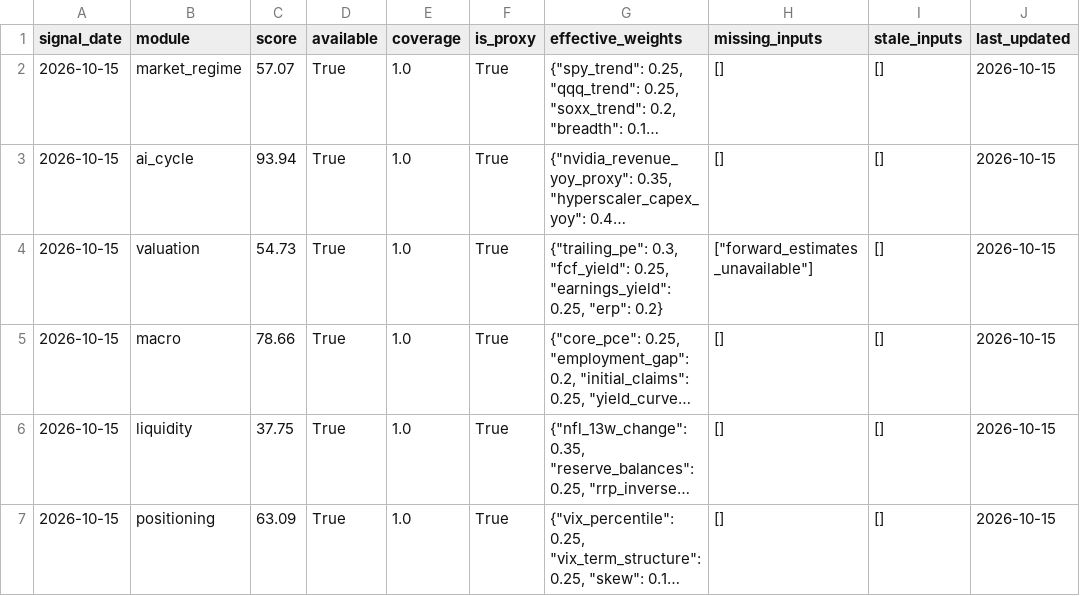
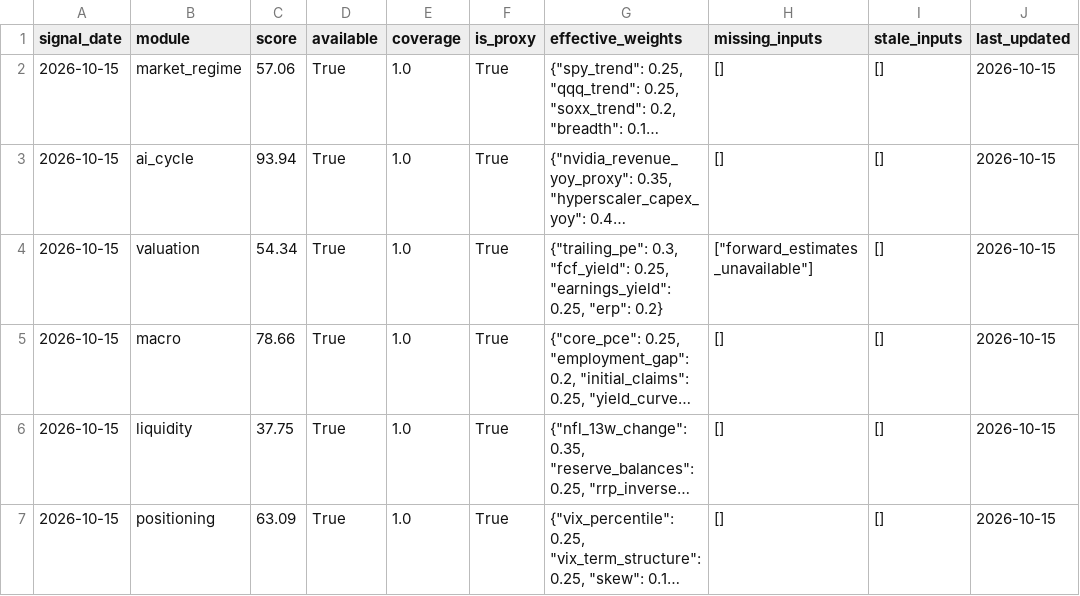
Before and after one commit to oldweng415-dev/investment-os, a CSV file: output/module_data_quality.csv, drawn as a sheet; long unchanged cells end in …; the diff names each change by its address in the sheet, - before the commit and + after, or states it on an @@ line.

```diff
--- a/output/module_data_quality.csv
+++ b/output/module_data_quality.csv
-C2 (score): 57.07
+C2 (score): 57.06
-C4 (score): 54.73
+C4 (score): 54.34
```
Also changed, not shown: output/raw_indicator_snapshot.csv, output/score_history.csv, 4 other files.
